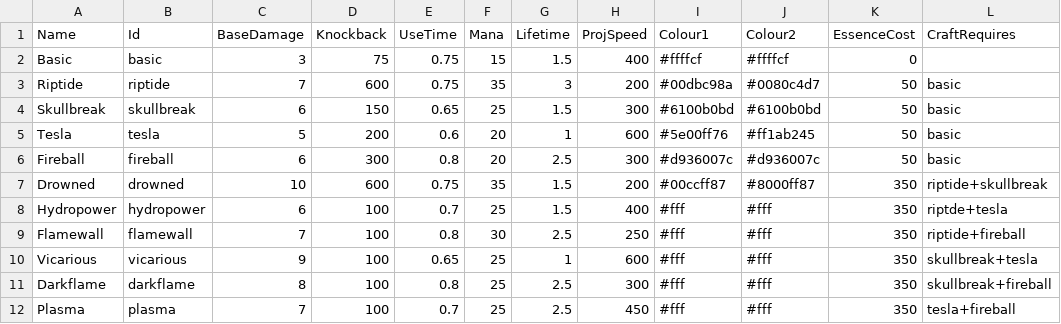
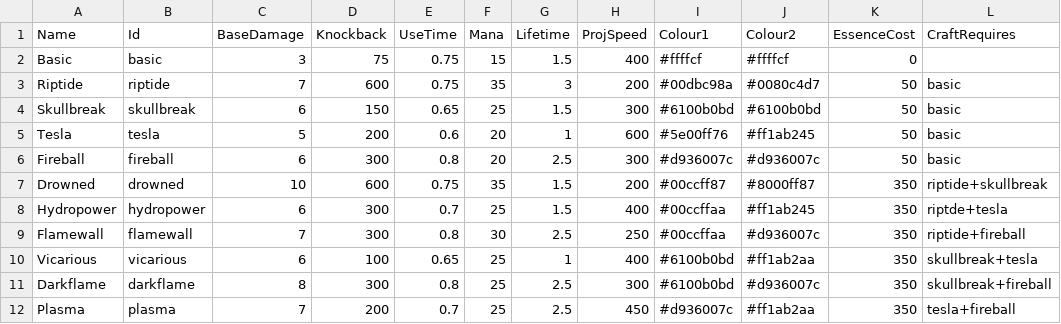
Before and after one commit to KittyCatGamer123/silly-wizard-game, a CSV file: GameData/WeaponData.csv, drawn as a sheet; only a part is shown; the diff names each change by its address in the sheet, - before the commit and + after, or states it on an @@ line.

```diff
--- a/GameData/WeaponData.csv
+++ b/GameData/WeaponData.csv
-D8:D9 (Knockback): 100
+D8:D9 (Knockback): 300
-I8:I9 (Colour1): #fff
+I8:I9 (Colour1): #00ccffaa
-J8 (Colour2): #fff
+J8 (Colour2): #ff1ab245
-J9 (Colour2): #fff
+J9 (Colour2): #d936007c
-C10 (BaseDamage): 9
+C10 (BaseDamage): 6
-H10 (ProjSpeed): 600
+H10 (ProjSpeed): 400
-I10:I11 (Colour1): #fff
+I10:I11 (Colour1): #6100b0bd
-J10 (Colour2): #fff
+J10 (Colour2): #ff1ab2aa
-D11 (Knockback): 100
+D11 (Knockback): 300
-J11 (Colour2): #fff
+J11 (Colour2): #d936007c
-D12 (Knockback): 100
+D12 (Knockback): 200
-I12 (Colour1): #fff
+I12 (Colour1): #d936007c
-J12 (Colour2): #fff
+J12 (Colour2): #ff1ab2aa
```
Also changed, not shown: 23 other files.
